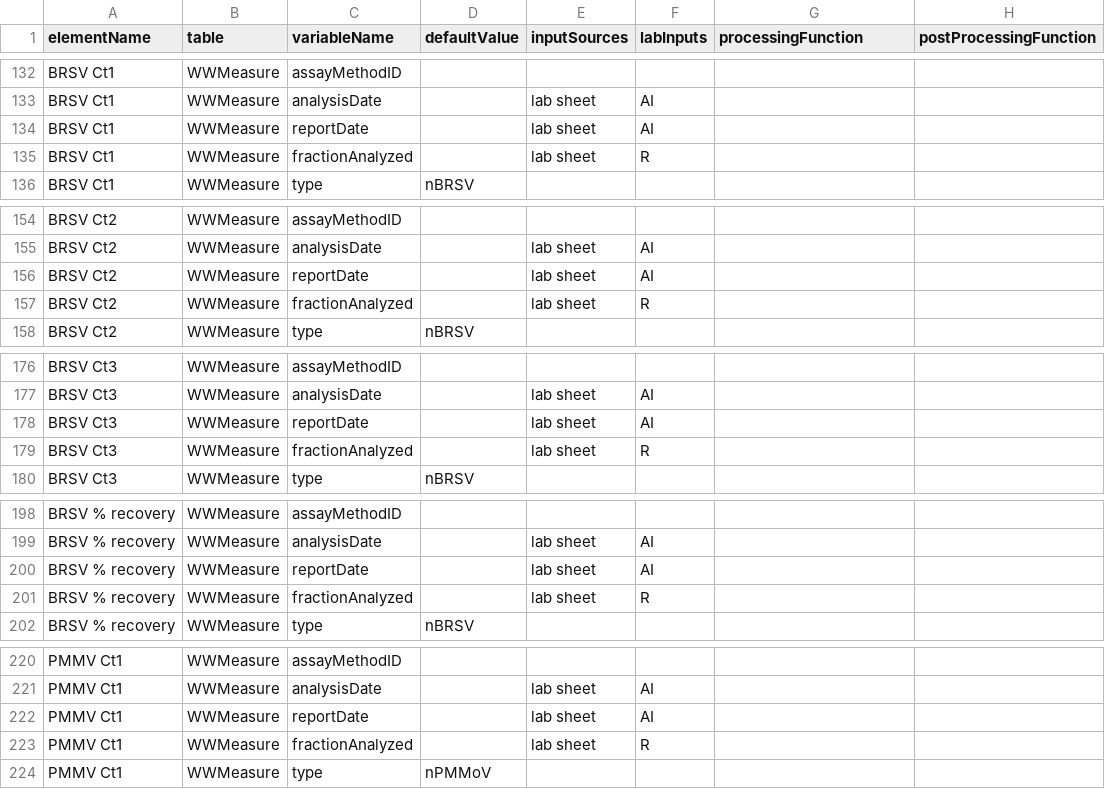
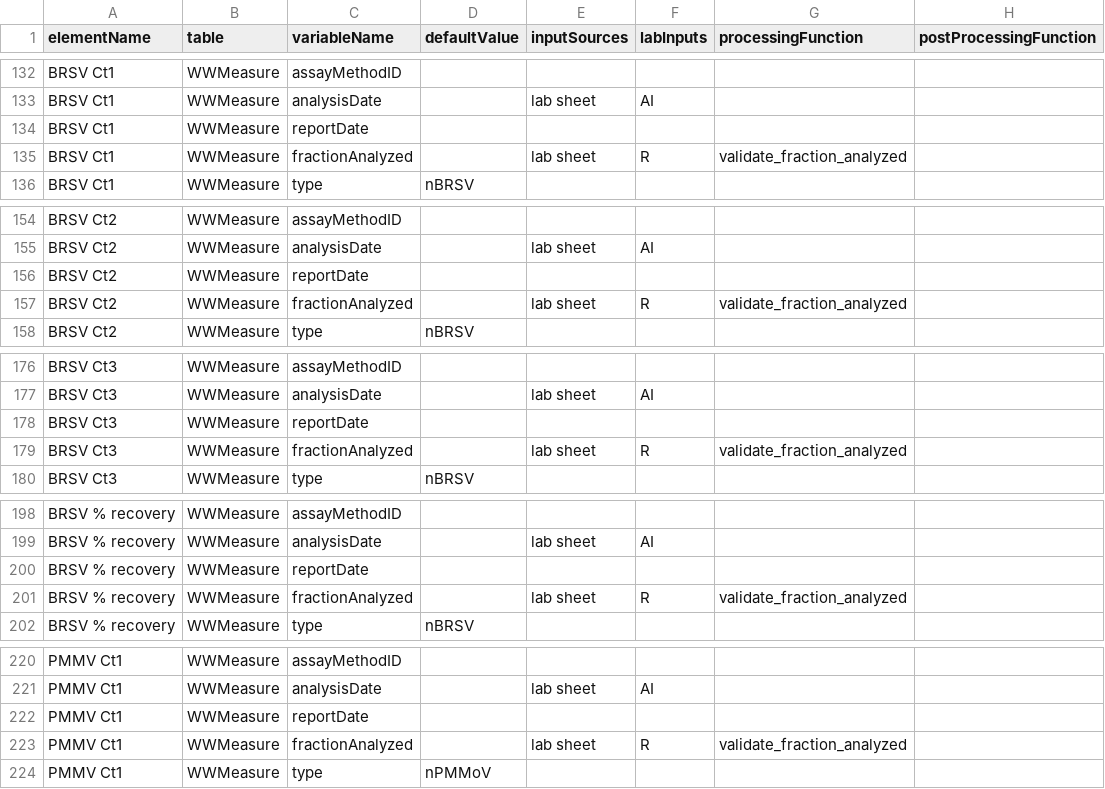
Before and after one commit to modelEAU/ODM-Import, a CSV file: Data/Lab/McGill/Final/mcgill_map.csv, drawn as a sheet; only a part is shown, gaps mark what is left out; the diff covers the shown part only.

```diff
--- a/Data/Lab/McGill/Final/mcgill_map.csv
+++ b/Data/Lab/McGill/Final/mcgill_map.csv
@@ -133,4 +133,4 @@ BRSV Ct1,WWMeasure,assayMethodID,,,,,
 BRSV Ct1,WWMeasure,analysisDate,,lab sheet,AI,,
-BRSV Ct1,WWMeasure,reportDate,,lab sheet,AI,,
-BRSV Ct1,WWMeasure,fractionAnalyzed,,lab sheet,R,,
+BRSV Ct1,WWMeasure,reportDate,,,,,
+BRSV Ct1,WWMeasure,fractionAnalyzed,,lab sheet,R,validate_fraction_analyzed,
 BRSV Ct1,WWMeasure,type,nBRSV,,,,
@@ -155,4 +155,4 @@ BRSV Ct2,WWMeasure,assayMethodID,,,,,
 BRSV Ct2,WWMeasure,analysisDate,,lab sheet,AI,,
-BRSV Ct2,WWMeasure,reportDate,,lab sheet,AI,,
-BRSV Ct2,WWMeasure,fractionAnalyzed,,lab sheet,R,,
+BRSV Ct2,WWMeasure,reportDate,,,,,
+BRSV Ct2,WWMeasure,fractionAnalyzed,,lab sheet,R,validate_fraction_analyzed,
 BRSV Ct2,WWMeasure,type,nBRSV,,,,
@@ -177,4 +177,4 @@ BRSV Ct3,WWMeasure,assayMethodID,,,,,
 BRSV Ct3,WWMeasure,analysisDate,,lab sheet,AI,,
-BRSV Ct3,WWMeasure,reportDate,,lab sheet,AI,,
-BRSV Ct3,WWMeasure,fractionAnalyzed,,lab sheet,R,,
+BRSV Ct3,WWMeasure,reportDate,,,,,
+BRSV Ct3,WWMeasure,fractionAnalyzed,,lab sheet,R,validate_fraction_analyzed,
 BRSV Ct3,WWMeasure,type,nBRSV,,,,
@@ -199,4 +199,4 @@ BRSV % recovery,WWMeasure,assayMethodID,,,,,
 BRSV % recovery,WWMeasure,analysisDate,,lab sheet,AI,,
-BRSV % recovery,WWMeasure,reportDate,,lab sheet,AI,,
-BRSV % recovery,WWMeasure,fractionAnalyzed,,lab sheet,R,,
+BRSV % recovery,WWMeasure,reportDate,,,,,
+BRSV % recovery,WWMeasure,fractionAnalyzed,,lab sheet,R,validate_fraction_analyzed,
 BRSV % recovery,WWMeasure,type,nBRSV,,,,
@@ -221,4 +221,4 @@ PMMV Ct1,WWMeasure,assayMethodID,,,,,
 PMMV Ct1,WWMeasure,analysisDate,,lab sheet,AI,,
-PMMV Ct1,WWMeasure,reportDate,,lab sheet,AI,,
-PMMV Ct1,WWMeasure,fractionAnalyzed,,lab sheet,R,,
+PMMV Ct1,WWMeasure,reportDate,,,,,
+PMMV Ct1,WWMeasure,fractionAnalyzed,,lab sheet,R,validate_fraction_analyzed,
 PMMV Ct1,WWMeasure,type,nPMMoV,,,,
```
Also changed, not shown: 38 edited cells elsewhere in this file, 4 other files.
